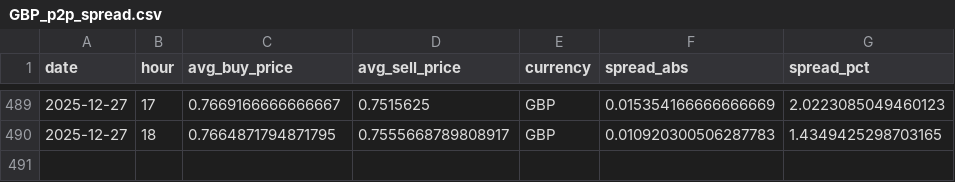
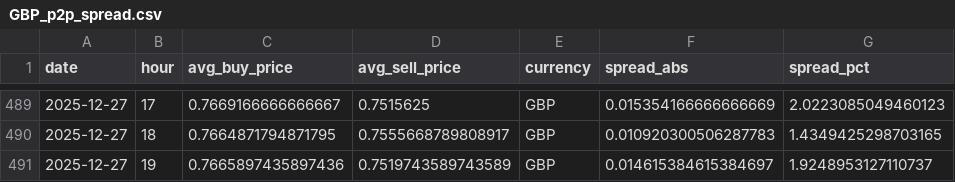
Before and after one commit to hec-dacm-p2p-2025/final-project, a CSV file: phase3_dashboard/exports/p2p_spread_by_currency/GBP_p2p_spread.csv, drawn as a sheet; only a part is shown, gaps mark what is left out; the diff names each change by its address in the sheet, - before the commit and + after, or states it on an @@ line.

```diff
--- a/phase3_dashboard/exports/p2p_spread_by_currency/GBP_p2p_spread.csv
+++ b/phase3_dashboard/exports/p2p_spread_by_currency/GBP_p2p_spread.csv
+row 491: 2025-12-27 | 19 | 0.7665897435897436 | 0.7519743589743589 | GBP | 0.014615384615384697 | 1.9248953127110737
```
Also changed, not shown: phase3_dashboard/exports/p2p_spread_by_currency/ARS_p2p_spread.csv, phase3_dashboard/exports/p2p_spread_by_currency/CNY_p2p_spread.csv, 54 other files.
